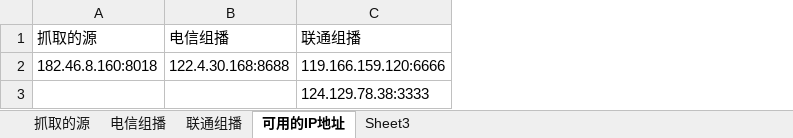
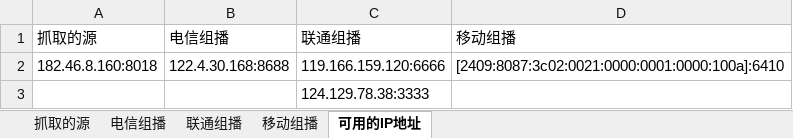
Before and after one commit to cmgyzj/Television, an Excel workbook: 各地组播源汇总/山东.xlsx, sheet 可用的IP地址, drawn as a sheet; values as stored, in another font and other column widths than the file's, no borders; the diff names each change by its address in the sheet, - before the commit and + after, or states it on an @@ line.

```diff
--- a/各地组播源汇总/山东.xlsx (sheet 可用的IP地址)
+++ b/各地组播源汇总/山东.xlsx (sheet 可用的IP地址)
-sheet tab: Sheet3
+sheet tab: 移动组播
@@ sheet tab order changed: 抓取的源 | 电信组播 | 联通组播 | 移动组播 | 可用的IP地址 @@
+column D (移动组播), row 2: [2409:8087:3c02:0021:0000:0001:0000:100a]:6410
```
Also changed, not shown: sheet 移动组播, 4 other files.
